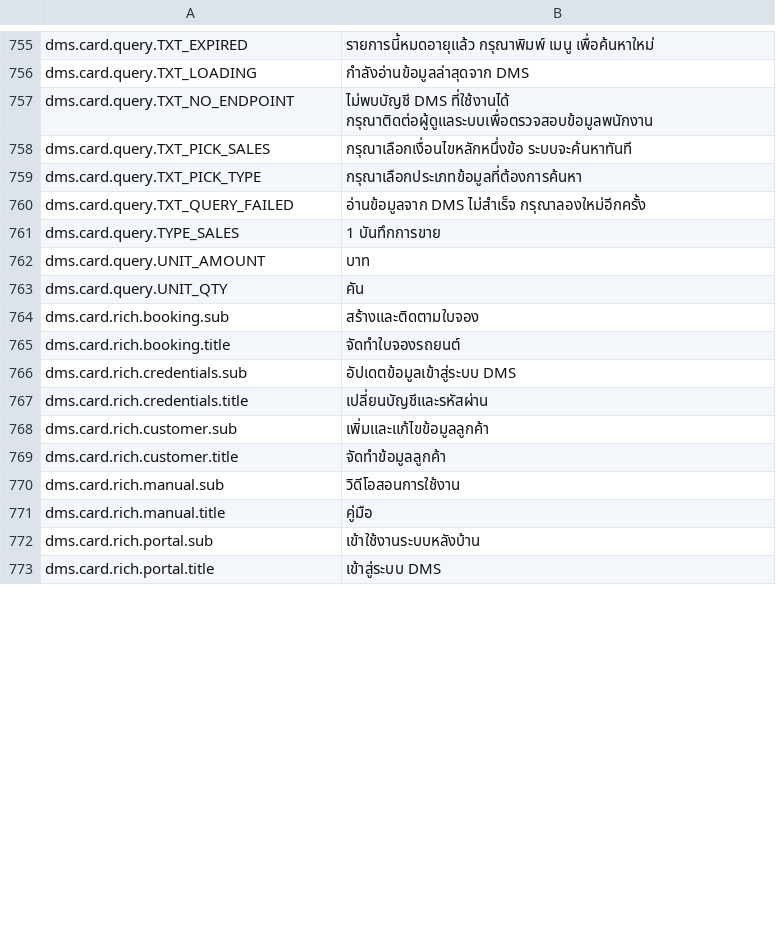
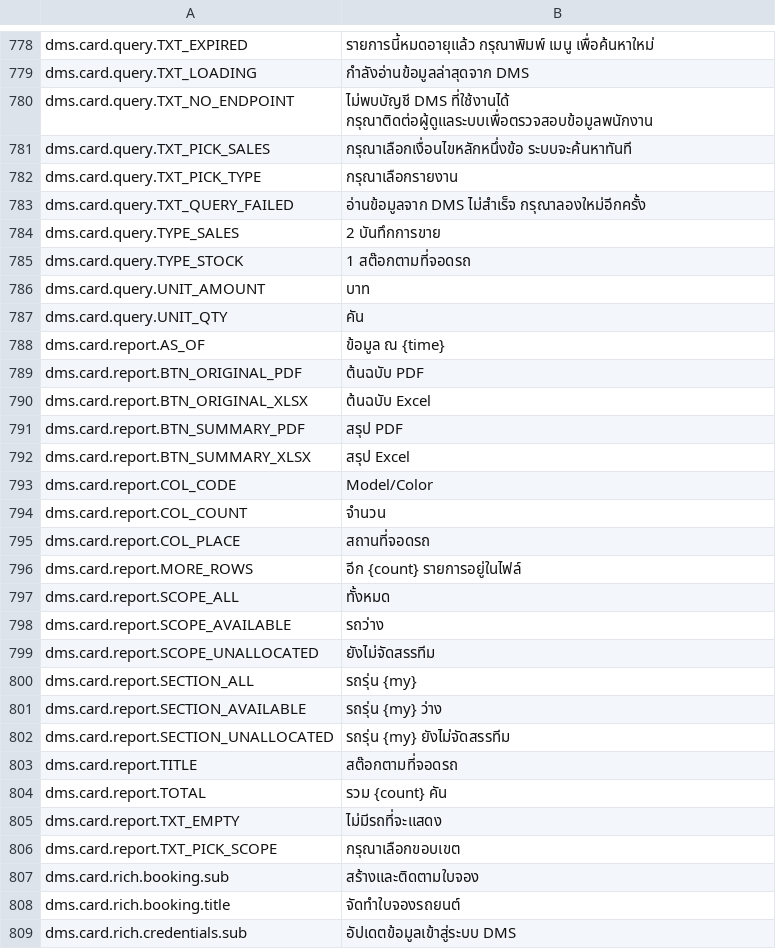
Before and after one commit to skin306152-star/pearnly, a CSV file: apps/pearnly_dms/pearnly_dms/translations/th.csv, drawn as a sheet; only a part is shown, gaps mark what is left out; the shorter side is filled out with more unchanged rows; the diff covers the shown part only.

Commit message:
feat: DMS LINE report menu (renamed from search data) with a stock-by-location report: the operator's own MR.ERP export summarised by model and colour, 1-3 images and a card with four download buttons, all by reply

```diff
--- a/apps/pearnly_dms/pearnly_dms/translations/th.csv
+++ b/apps/pearnly_dms/pearnly_dms/translations/th.csv
@@ -779,7 +802,27 @@ dms.card.query.TXT_NO_ENDPOINT,ไม่พบบัญชี DMS ที่ใ
 dms.card.query.TXT_PICK_SALES,กรุณาเลือกเงื่อนไขหลักหนึ่งข้อ ระบบจะค้นหาทันที
-dms.card.query.TXT_PICK_TYPE,กรุณาเลือกประเภทข้อมูลที่ต้องการค้นหา
+dms.card.query.TXT_PICK_TYPE,กรุณาเลือกรายงาน
 dms.card.query.TXT_QUERY_FAILED,อ่านข้อมูลจาก DMS ไม่สำเร็จ กรุณาลองใหม่อีกครั้ง
-dms.card.query.TYPE_SALES,1 บันทึกการขาย
+dms.card.query.TYPE_SALES,2 บันทึกการขาย
+dms.card.query.TYPE_STOCK,1 สต๊อกตามที่จอดรถ
 dms.card.query.UNIT_AMOUNT,บาท
 dms.card.query.UNIT_QTY,คัน
+dms.card.report.AS_OF,ข้อมูล ณ {time}
+dms.card.report.BTN_ORIGINAL_PDF,ต้นฉบับ PDF
+dms.card.report.BTN_ORIGINAL_XLSX,ต้นฉบับ Excel
+dms.card.report.BTN_SUMMARY_PDF,สรุป PDF
+dms.card.report.BTN_SUMMARY_XLSX,สรุป Excel
+dms.card.report.COL_CODE,Model/Color
+dms.card.report.COL_COUNT,จำนวน
+dms.card.report.COL_PLACE,สถานที่จอดรถ
+dms.card.report.MORE_ROWS,อีก {count} รายการอยู่ในไฟล์
+dms.card.report.SCOPE_ALL,ทั้งหมด
+dms.card.report.SCOPE_AVAILABLE,รถว่าง
+dms.card.report.SCOPE_UNALLOCATED,ยังไม่จัดสรรทีม
+dms.card.report.SECTION_ALL,รถรุ่น {my}
+dms.card.report.SECTION_AVAILABLE,รถรุ่น {my} ว่าง
+dms.card.report.SECTION_UNALLOCATED,รถรุ่น {my} ยังไม่จัดสรรทีม
+dms.card.report.TITLE,สต๊อกตามที่จอดรถ
+dms.card.report.TOTAL,รวม {count} คัน
+dms.card.report.TXT_EMPTY,ไม่มีรถที่จะแสดง
+dms.card.report.TXT_PICK_SCOPE,กรุณาเลือกขอบเขต
 dms.card.rich.booking.sub,สร้างและติดตามใบจอง
```
Also changed, not shown: 24 added rows and 3 edited cells elsewhere in this file, apps/pearnly_dms/pearnly_dms/i18n/messages.tsv, apps/pearnly_dms/pearnly_dms/translations/en.csv, 22 other files.
